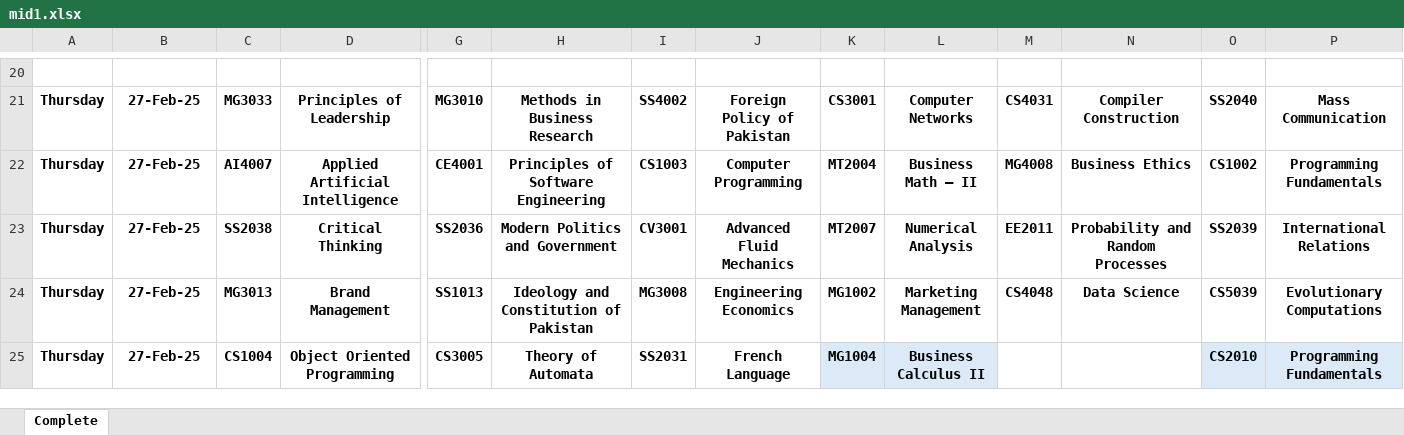
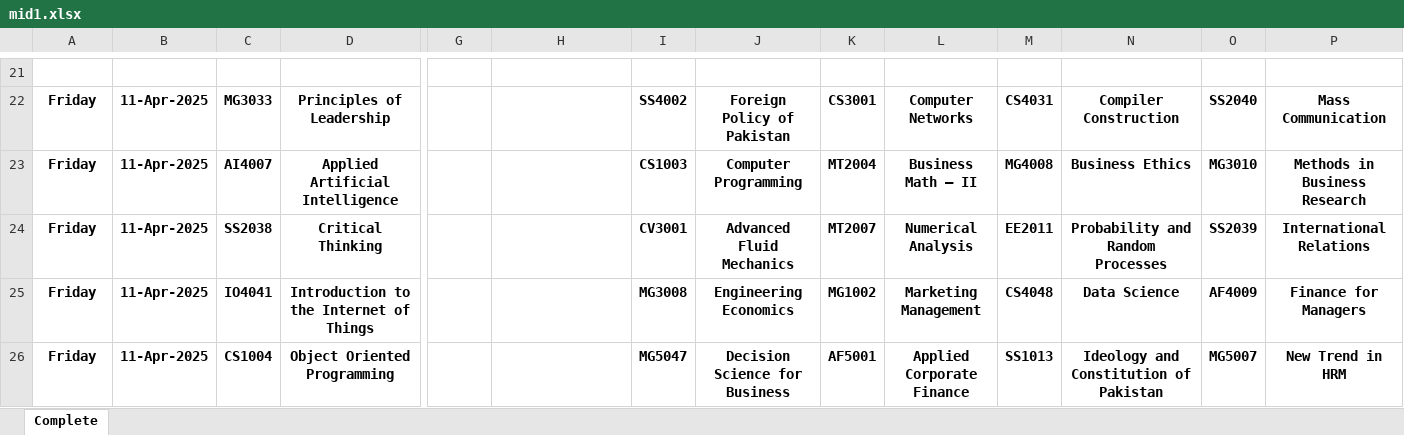
Before and after one commit to Daniyal-Z/FAST-Dash, an Excel workbook: backend/data/mid1.xlsx, sheet Complete, drawn as a sheet; only a part is shown, gaps mark what is left out; values as stored, in another font and other column widths than the file's, no borders; addresses are those after the commit; the diff covers the shown part only; the diff names each change by its address in the sheet, - before the commit and + after, or states it on an @@ line.

```diff
--- a/backend/data/mid1.xlsx (sheet Complete)
+++ b/backend/data/mid1.xlsx (sheet Complete)
-A22:A26: Thursday
+A22:A26: Friday
-B22:B26: 27-Feb-25
+B22:B26: 11-Apr-2025
-G22: MG3010
+G22: (empty)
-H22: Methods in Business Research
+H22: (empty)
-G23: CE4001
+G23: (empty)
-H23: Principles of Software Engineering
+H23: (empty)
-O23: CS1002
+O23: MG3010
-P23: Programming Fundamentals
+P23: Methods in Business Research
-G24: SS2036
+G24: (empty)
-H24: Modern Politics and Government
+H24: (empty)
-C25: MG3013
+C25: IO4041
-D25: Brand Management
+D25: Introduction to the Internet of Things
-G25: SS1013
+G25: (empty)
-H25: Ideology and Constitution of Pakistan
+H25: (empty)
-O25: CS5039
+O25: AF4009
-P25: Evolutionary Computations
+P25: Finance for Managers
-G26: CS3005
+G26: (empty)
-H26: Theory of Automata
+H26: (empty)
-I26: SS2031
+I26: MG5047
-J26: French Language
+J26: Decision Science for Business
-K26: MG1004
+K26: AF5001
-K26:L26 fill: #DCEAF7
+K26:L26 fill: none
-L26: Business Calculus II
+L26: Applied Corporate Finance
-M26: (empty)
+M26: SS1013
-N26: (empty)
+N26: Ideology and Constitution of Pakistan
-O26: CS2010
+O26: MG5007
-O26:P26 fill: #DCEAF7
+O26:P26 fill: none
-P26: Programming Fundamentals
+P26: New Trend in HRM
```
Also changed, not shown: 6 added rows, 3 removed rows, 95 edited cells and cell formats elsewhere in this sheet, 1 other file.
